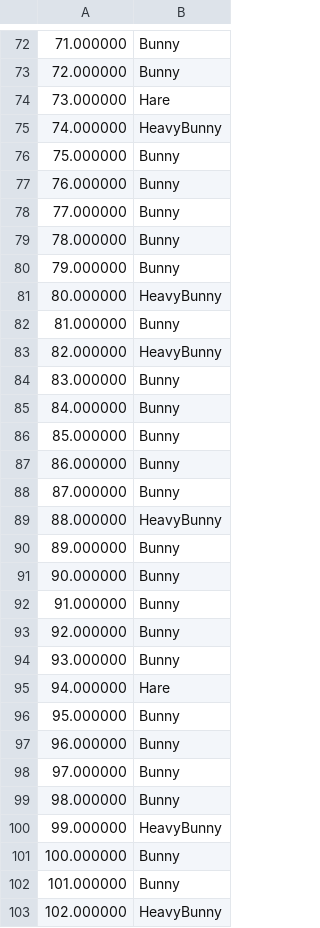
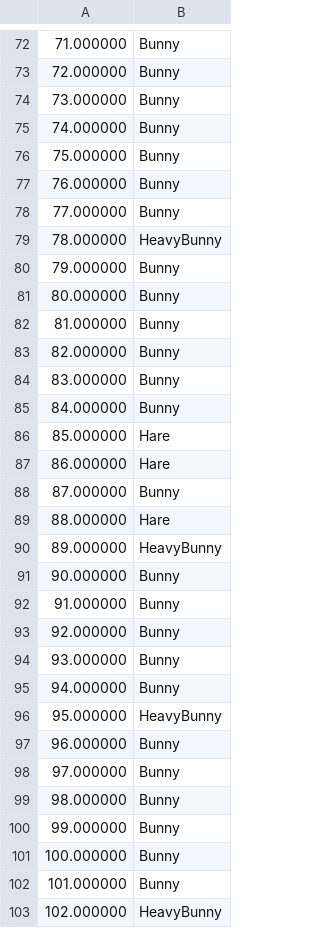
Before and after one commit to bunny-defense/bunny_defense, a CSV file: src/main/resources/waves/wave19.csv, drawn as a sheet; only a part is shown, gaps mark what is left out; the diff covers the shown part only.

```diff
--- a/src/main/resources/waves/wave19.csv
+++ b/src/main/resources/waves/wave19.csv
@@ -73,4 +73,4 @@
 72.000000, Bunny
-73.000000, Hare
-74.000000, HeavyBunny
+73.000000, Bunny
+74.000000, Bunny
 75.000000, Bunny
@@ -78,14 +78,14 @@
 77.000000, Bunny
-78.000000, Bunny
+78.000000, HeavyBunny
 79.000000, Bunny
-80.000000, HeavyBunny
+80.000000, Bunny
 81.000000, Bunny
-82.000000, HeavyBunny
+82.000000, Bunny
 83.000000, Bunny
 84.000000, Bunny
-85.000000, Bunny
-86.000000, Bunny
+85.000000, Hare
+86.000000, Hare
 87.000000, Bunny
-88.000000, HeavyBunny
-89.000000, Bunny
+88.000000, Hare
+89.000000, HeavyBunny
 90.000000, Bunny
@@ -94,4 +94,4 @@
 93.000000, Bunny
-94.000000, Hare
-95.000000, Bunny
+94.000000, Bunny
+95.000000, HeavyBunny
 96.000000, Bunny
@@ -99,3 +99,3 @@
 98.000000, Bunny
-99.000000, HeavyBunny
+99.000000, Bunny
 100.000000, Bunny
```
Also changed, not shown: 18 added rows and 111 edited cells elsewhere in this file, src/main/resources/waves/wave26.csv, src/main/resources/waves/wave27.csv, 28 other files.
